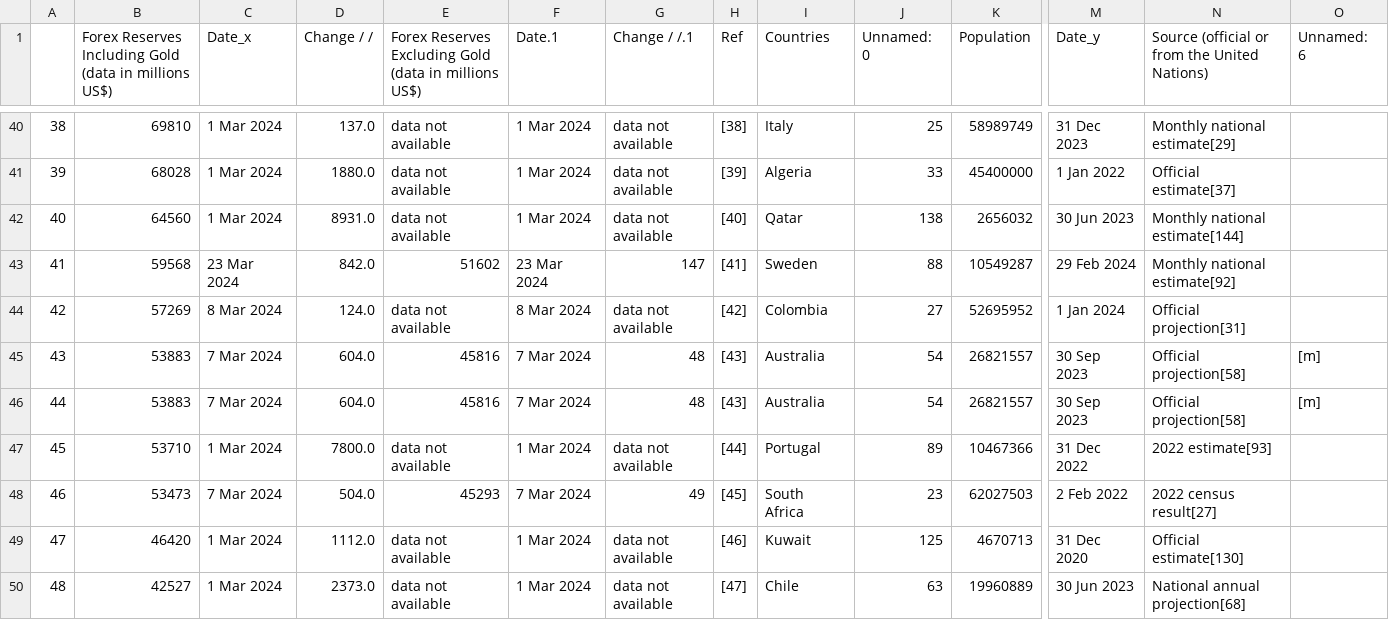
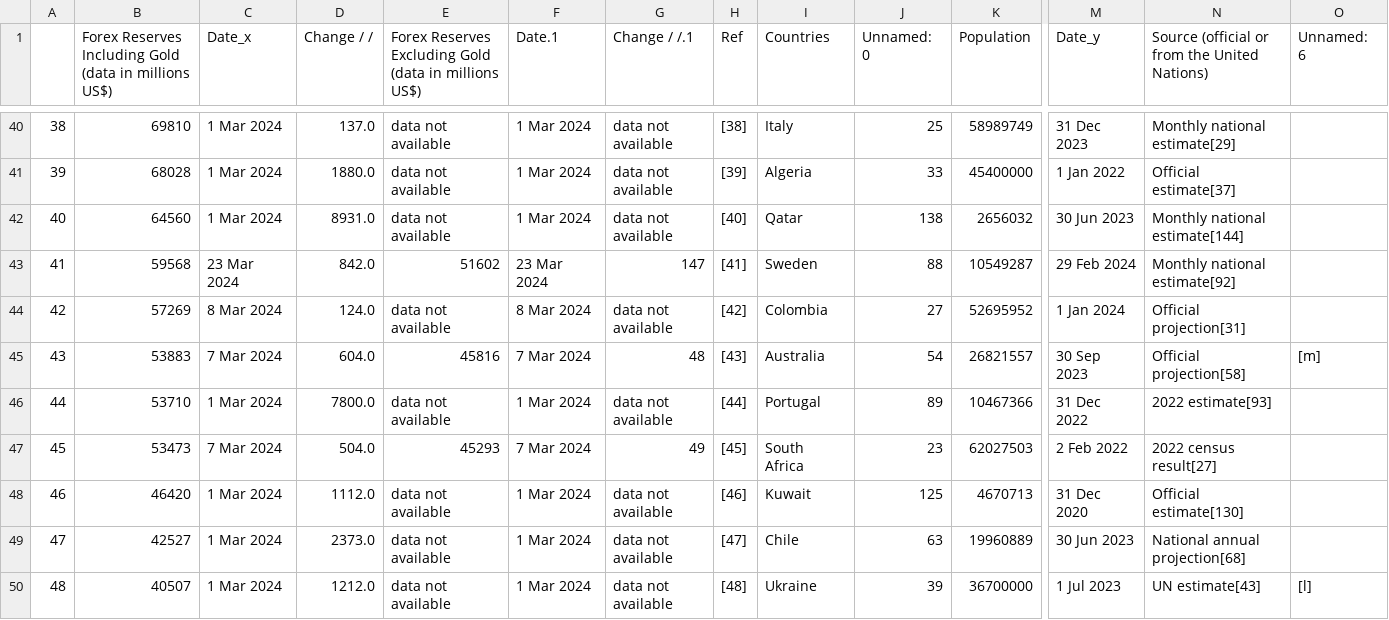
Before and after one commit to RACollins/global-economics-dashboard, a CSV file: data/forex_vs_gdp_per_capita.csv, drawn as a sheet; only a part is shown, gaps mark what is left out; the shorter side is filled out with more unchanged rows; removed rows and columns are numbered as before the commit, all else as after; rows hold the shown columns only; the diff names each change by its address in the sheet, - before the commit and + after, or states it on an @@ line.

```diff
--- a/data/forex_vs_gdp_per_capita.csv
+++ b/data/forex_vs_gdp_per_capita.csv
-row 46: 44 | 53883 | 7 Mar 2024 | 604.0 | 45816 | 7 Mar 2024 | 48 | [43] | Australia | 54 | 26821557 | 30 Sep 2023 | Official projection[58] | [m]
@@ column A renumbered from row 46 down @@
```
Also changed, not shown: 1 other file.
